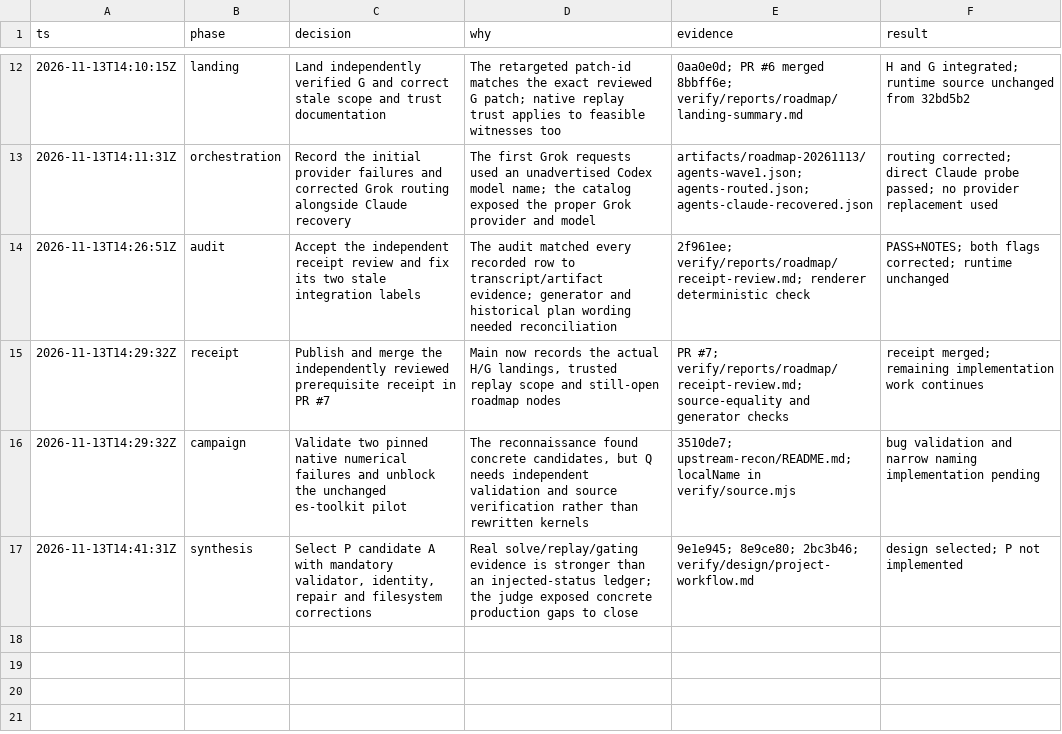
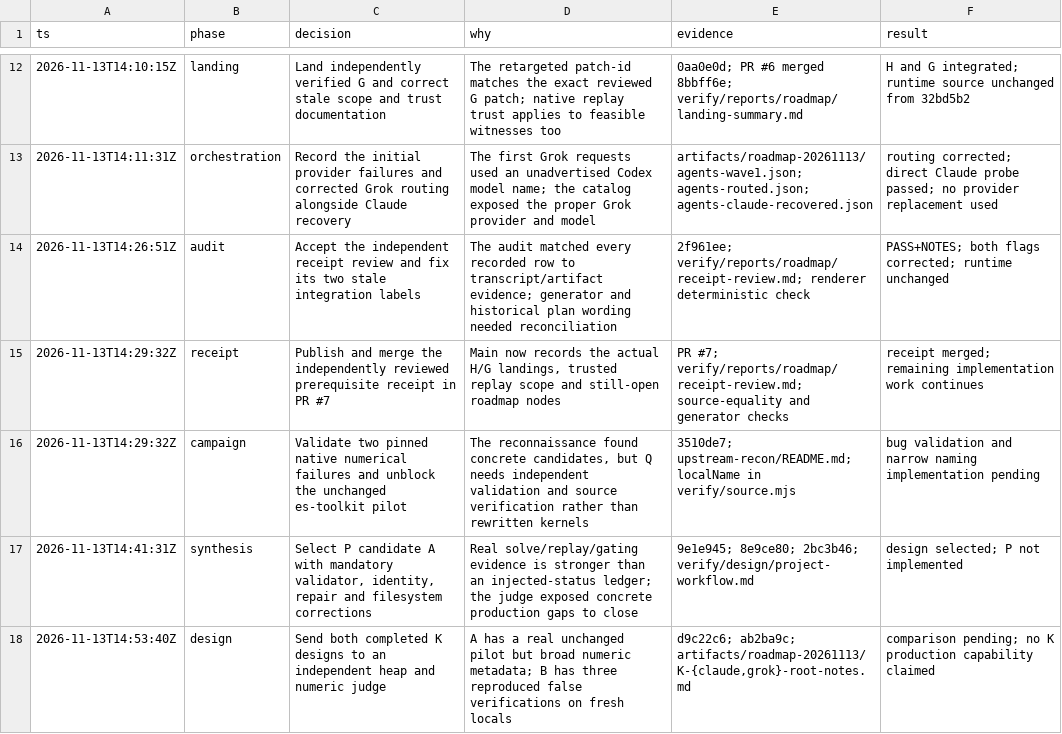
Before and after one commit to rickono/verified-list-ui, a TSV file: .audit/roadmap-20261113.tsv, drawn as a sheet; only a part is shown, gaps mark what is left out.

Commit message:
Record the loop design comparison and numeric review gates

```diff
--- a/.audit/roadmap-20261113.tsv
+++ b/.audit/roadmap-20261113.tsv
@@ -17 +17,2 @@ ts	phase	decision	why	evidence	result
 2026-11-13T14:41:31Z	synthesis	Select P candidate A with mandatory validator, identity, repair and filesystem corrections	Real solve/replay/gating evidence is stronger than an injected-status ledger; the judge exposed concrete production gaps to close	9e1e945; 8e9ce80; 2bc3b46; verify/design/project-workflow.md	design selected; P not implemented
+2026-11-13T14:53:40Z	design	Send both completed K designs to an independent heap and numeric judge	A has a real unchanged pilot but broad numeric metadata; B has three reproduced false verifications on fresh locals	d9c22c6; ab2ba9c; artifacts/roadmap-20261113/K-{claude,grok}-root-notes.md	comparison pending; no K production capability claimed
```
